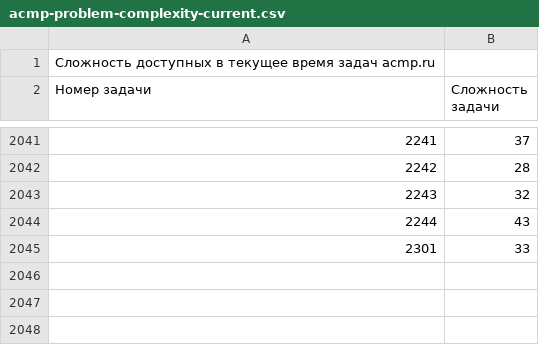
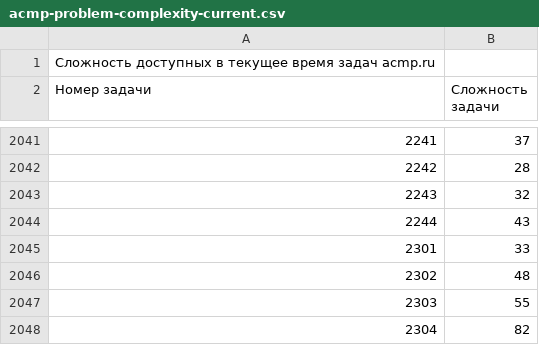
Before and after one commit to BorisMenshikov/acmp-problem-complexity-data, a CSV file: acmp-problem-complexity-current.csv, drawn as a sheet; only a part is shown, gaps mark what is left out; the diff names each change by its address in the sheet, - before the commit and + after, or states it on an @@ line.

```diff
--- a/acmp-problem-complexity-current.csv
+++ b/acmp-problem-complexity-current.csv
+row 2046: 2302 | 48
+row 2047: 2303 | 55
+row 2048: 2304 | 82
```
Also changed, not shown: acmp-problem-info-current.csv, 1 other file.
